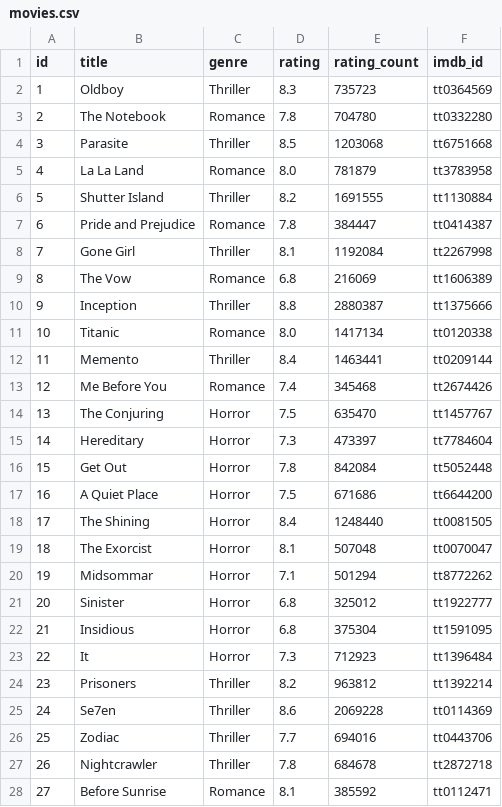
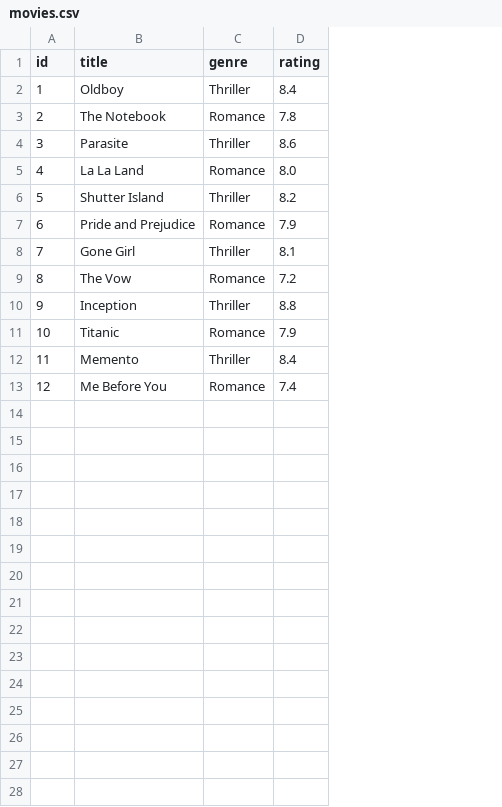
Before and after one commit to SE-FDA-NEU-AI66B/G7-AI66B-SOFTWARE_ENGINEERING-Topic_D2-Booking_Software, a CSV file: data/movies.csv, drawn as a sheet; only a part is shown; the diff covers the shown part only; the diff names each change by its address in the sheet, - before the commit and + after, or states it on an @@ line.

Commit message:
Revert "feat: Add movie genre selection"

```diff
--- a/data/movies.csv
+++ b/data/movies.csv
-column E (rating_count), rows 2-13: 735723 | 704780 | 1203068 | 781879 | 1691555 | 384447 | 1192084 | 216069 | 2880387 | 1417134 | 1463441 | 345468
-column F (imdb_id), rows 2-13: tt0364569 | tt0332280 | tt6751668 | tt3783958 | tt1130884 | tt0414387 | tt2267998 | tt1606389 | tt1375666 | tt0120338 | tt0209144 | tt2674426
-D2 (rating): 8.3
+D2 (rating): 8.4
-D4 (rating): 8.5
+D4 (rating): 8.6
-D7 (rating): 7.8
+D7 (rating): 7.9
-D9 (rating): 6.8
+D9 (rating): 7.2
-D11 (rating): 8.0
+D11 (rating): 7.9
-row 14: 13 | The Conjuring | Horror | 7.5 | 635470 | tt1457767
-row 15: 14 | Hereditary | Horror | 7.3 | 473397 | tt7784604
-row 16: 15 | Get Out | Horror | 7.8 | 842084 | tt5052448
-row 17: 16 | A Quiet Place | Horror | 7.5 | 671686 | tt6644200
-row 18: 17 | The Shining | Horror | 8.4 | 1248440 | tt0081505
-row 19: 18 | The Exorcist | Horror | 8.1 | 507048 | tt0070047
-row 20: 19 | Midsommar | Horror | 7.1 | 501294 | tt8772262
-row 21: 20 | Sinister | Horror | 6.8 | 325012 | tt1922777
-row 22: 21 | Insidious | Horror | 6.8 | 375304 | tt1591095
-row 23: 22 | It | Horror | 7.3 | 712923 | tt1396484
-row 24: 23 | Prisoners | Thriller | 8.2 | 963812 | tt1392214
-row 25: 24 | Se7en | Thriller | 8.6 | 2069228 | tt0114369
-row 26: 25 | Zodiac | Thriller | 7.7 | 694016 | tt0443706
-row 27: 26 | Nightcrawler | Thriller | 7.8 | 684678 | tt2872718
-row 28: 27 | Before Sunrise | Romance | 8.1 | 385592 | tt0112471
```
Also changed, not shown: 3 removed rows elsewhere in this file, 12 other files.
